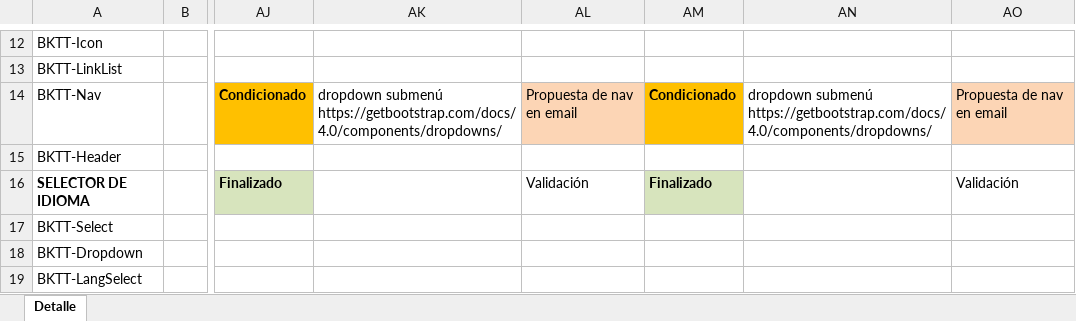
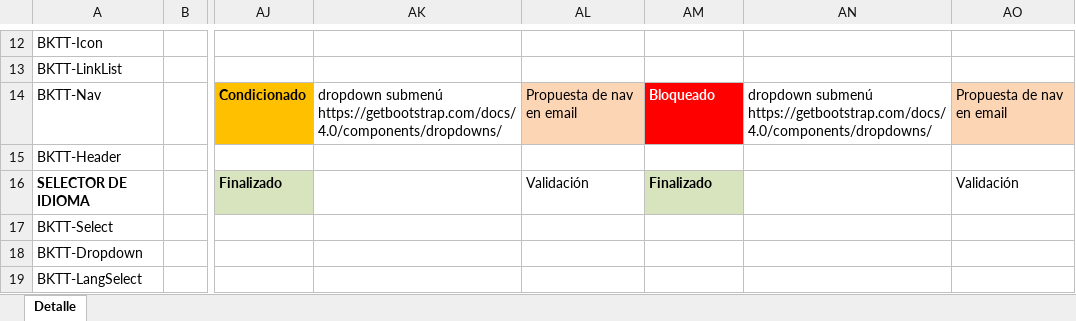
Before and after one commit to sgantolin/BiscaytikApp_node-modules-incluido, an Excel workbook: src/Documentacion/BIS011APPSY-SeguimientoPlanTrabajoDesaHERRIZ-v2_15-10-2026.xlsx, sheet Detalle, drawn as a sheet; only a part is shown, gaps mark what is left out; values as stored, in another font and other column widths than the file's, no borders; the diff covers the shown part only; the diff names each change by its address in the sheet, - before the commit and + after, or states it on an @@ line.

```diff
--- a/src/Documentacion/BIS011APPSY-SeguimientoPlanTrabajoDesaHERRIZ-v2_15-10-2026.xlsx (sheet Detalle)
+++ b/src/Documentacion/BIS011APPSY-SeguimientoPlanTrabajoDesaHERRIZ-v2_15-10-2026.xlsx (sheet Detalle)
-AM14: Condicionado
+AM14: Bloqueado
@@ AM14 text colour: black → #FFFFFF, fill: #FFC000 → #FF0000 @@
```
Also changed, not shown: 1 removed row, 11 edited cells and cell formats elsewhere in this sheet, hidden cells, 18 other files.
